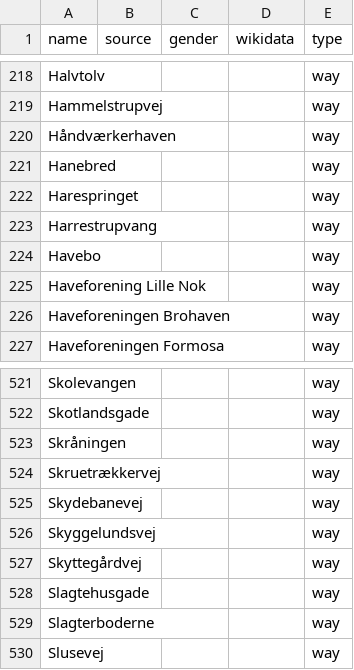
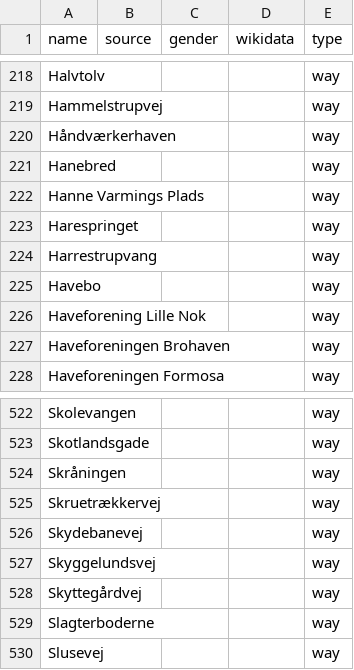
Before and after one commit to EqualStreetNames/equalstreetnames-copenhagen, a CSV file: data/other.csv, drawn as a sheet; only a part is shown, gaps mark what is left out; removed rows and columns are numbered as before the commit, all else as after; the diff names each change by its address in the sheet, - before the commit and + after, or states it on an @@ line.

```diff
--- a/data/other.csv
+++ b/data/other.csv
+row 222: Hanne Varmings Plads |  |  |  | way
-row 528: Slagtehusgade |  |  |  | way
```
Also changed, not shown: 3 other files.
